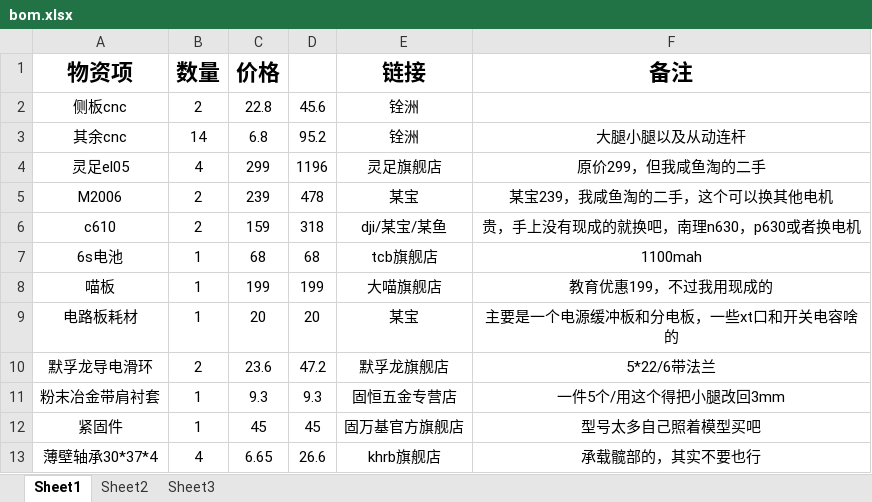
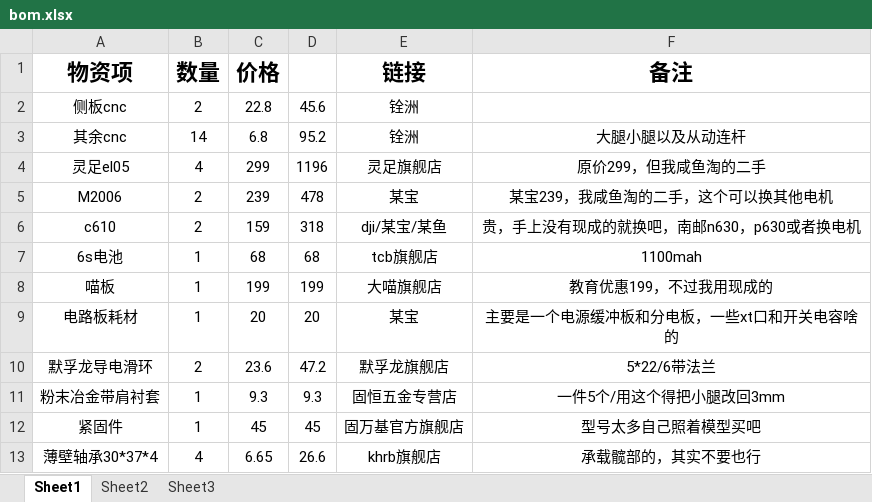
Before and after one commit to threfire/mini-Balanced-infantry, an Excel workbook: bom.xlsx, sheet Sheet1, drawn as a sheet; only a part is shown; values as stored, in another font and other column widths than the file's, no borders; the diff names each change by its address in the sheet, - before the commit and + after, or states it on an @@ line.

Commit message:
修改：“南理”——》“南邮”（狗头保命）

```diff
--- a/bom.xlsx (sheet Sheet1)
+++ b/bom.xlsx (sheet Sheet1)
-F6 (备注): 贵，手上没有现成的就换吧，南理n630，p630或者换电机
+F6 (备注): 贵，手上没有现成的就换吧，南邮n630，p630或者换电机
```
